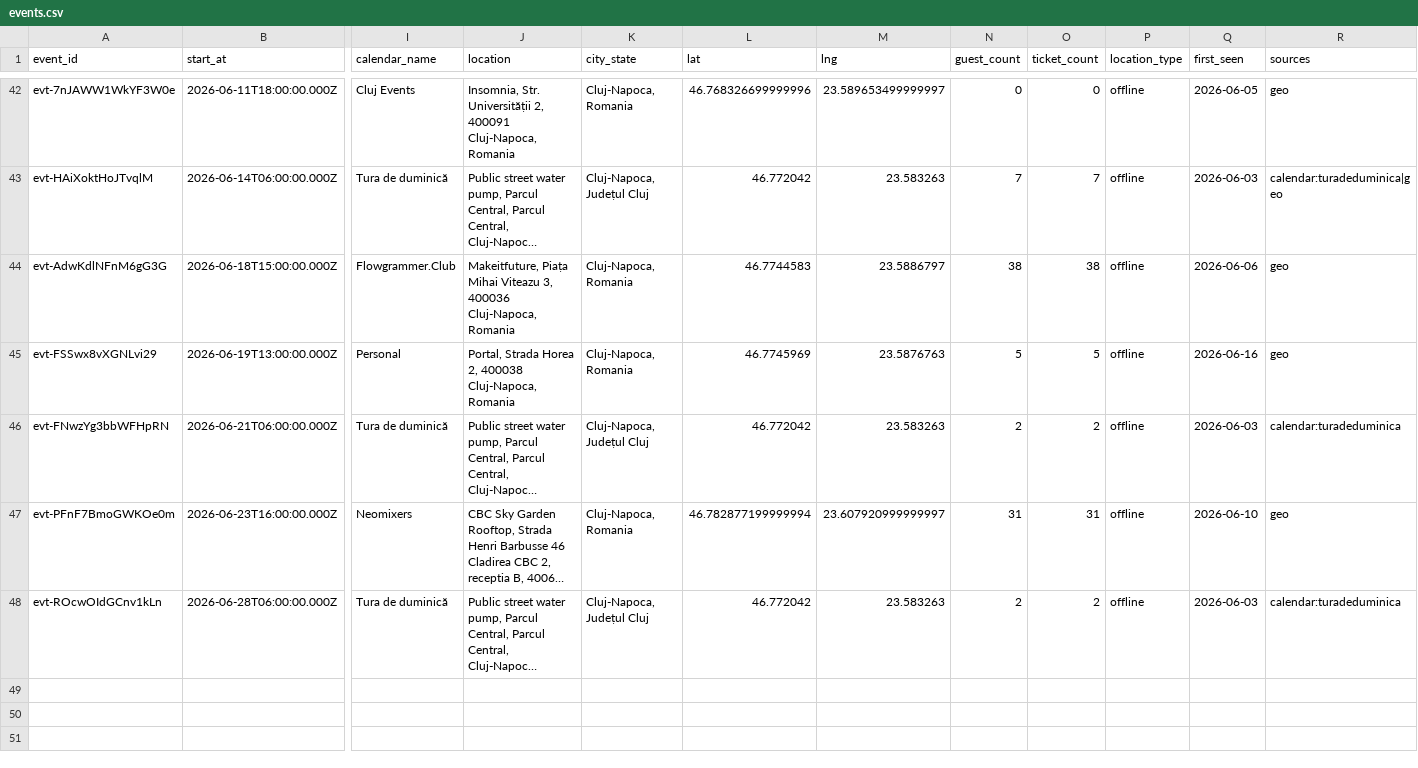
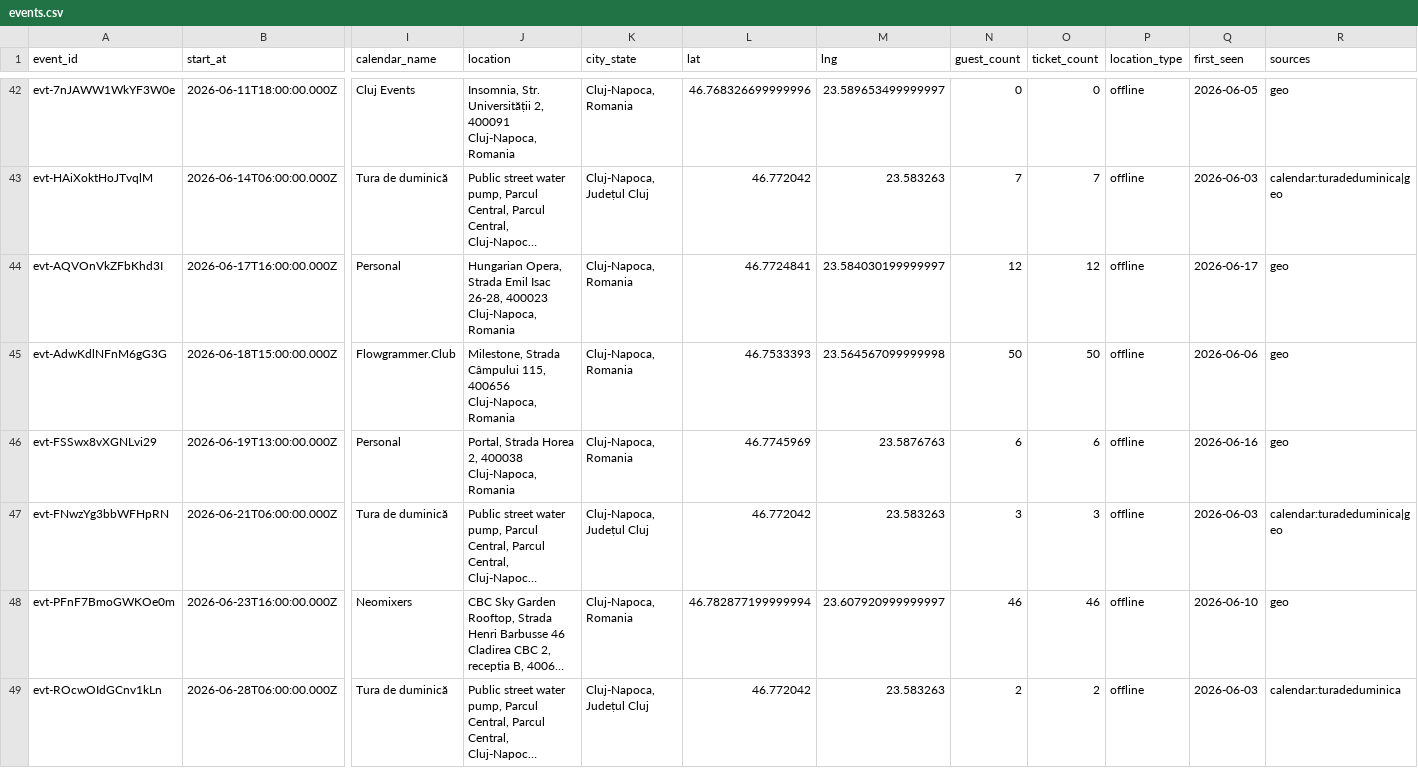
Before and after one commit to FlorinPopaCodes/cluj-meetup-tracker, a CSV file: data/events.csv, drawn as a sheet; only a part is shown, gaps mark what is left out; long unchanged cells end in …; addresses are those after the commit; rows hold the shown columns only; the diff names each change by its address in the sheet, - before the commit and + after, or states it on an @@ line.

```diff
--- a/data/events.csv
+++ b/data/events.csv
+row 44: evt-AQVOnVkZFbKhd3I | 2026-06-17T16:00:00.000Z | Personal | Hungarian Opera, Strada Emil Isac 26-28, 400023 Cluj-Napoca, Romania | Cluj-Napoca, Romania | 46.7724841 | 23.584030199999997 | 12 | 12 | offline | 2026-06-17 | geo
-J45 (location): Makeitfuture, Piața Mihai Viteazu 3, 400036 Cluj-Napoca, Romania
+J45 (location): Milestone, Strada Câmpului 115, 400656 Cluj-Napoca, Romania
-L45 (lat): 46.7744583
+L45 (lat): 46.7533393
-M45 (lng): 23.5886797
+M45 (lng): 23.564567099999998
-N45 (guest_count): 38
+N45 (guest_count): 50
-O45 (ticket_count): 38
+O45 (ticket_count): 50
-N46 (guest_count): 5
+N46 (guest_count): 6
-O46 (ticket_count): 5
+O46 (ticket_count): 6
-N47 (guest_count): 2
+N47 (guest_count): 3
-O47 (ticket_count): 2
+O47 (ticket_count): 3
-R47 (sources): calendar:turadeduminica
+R47 (sources): calendar:turadeduminica|geo
-N48 (guest_count): 31
+N48 (guest_count): 46
-O48 (ticket_count): 31
+O48 (ticket_count): 46
```
Also changed, not shown: 4 other files.
